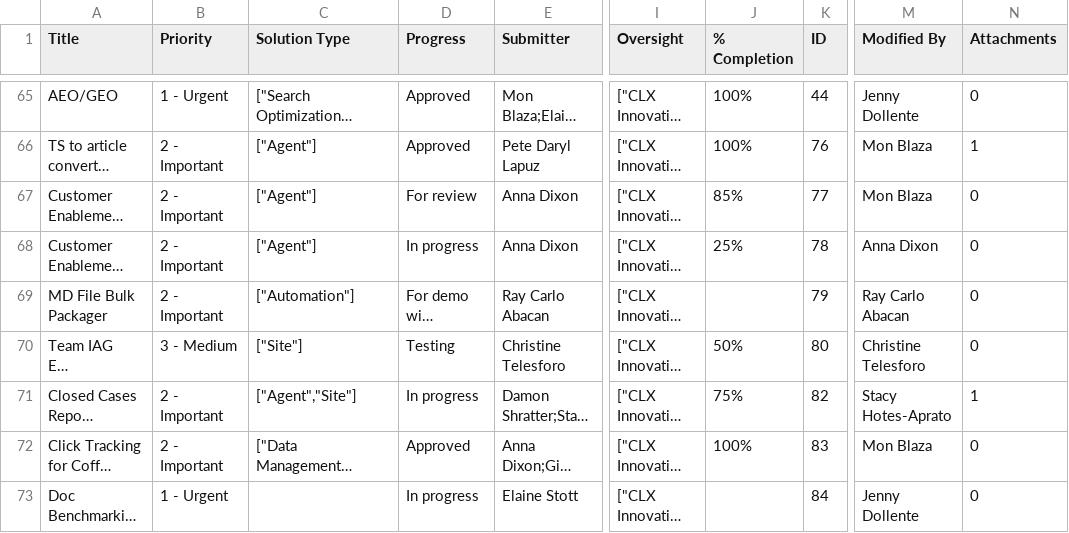
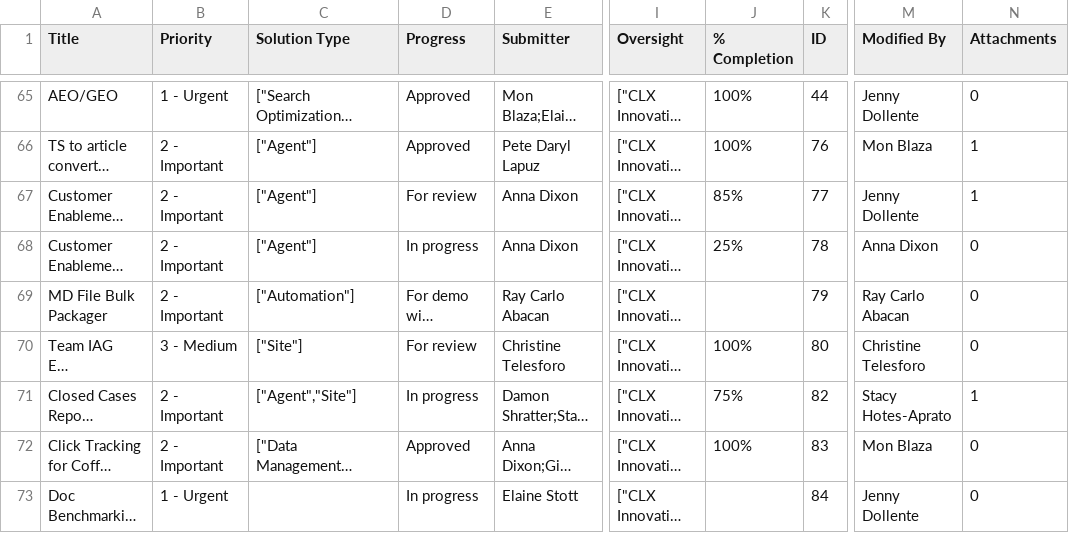
Before and after one commit to jedortega-deltek/innovationcenterdashboard, a CSV file: Share your project.csv, drawn as a sheet; only a part is shown, gaps mark what is left out; long unchanged cells end in …; the diff covers the shown part only; the diff names each change by its address in the sheet, - before the commit and + after, or states it on an @@ line.

```diff
--- a/Share your project.csv
+++ b/Share your project.csv
-M67 (Modified By): Mon Blaza
+M67 (Modified By): Jenny Dollente
-N67 (Attachments): 0
+N67 (Attachments): 1
-D70 (Progress): Testing
+D70 (Progress): For review
-J70 (% Completion): 50%
+J70 (% Completion): 100%
```
Also changed, not shown: 1 added row and 6 edited cells elsewhere in this file, Approved Innovations.csv.
